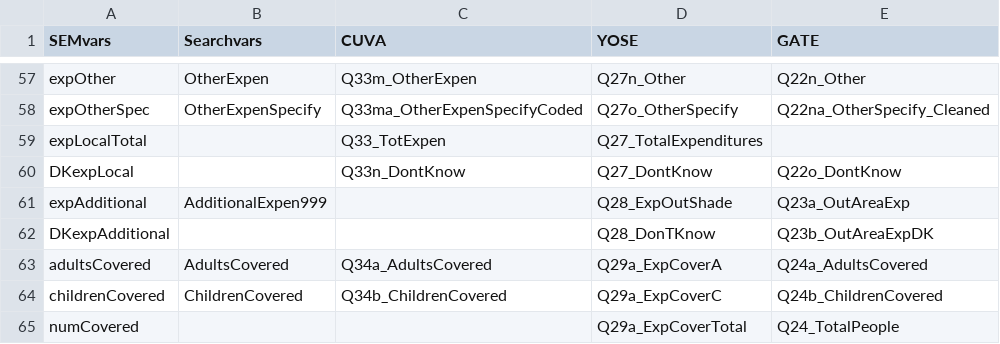
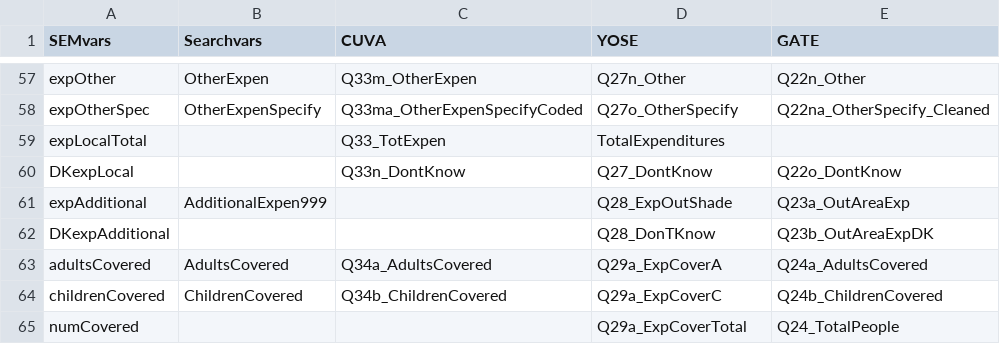
Before and after one commit to ChrisKeyes/SEM_Project, a CSV file: SEMvars.csv, drawn as a sheet; only a part is shown, gaps mark what is left out.

Commit message:
CATHY:
My "YOSE" data did not have "Q27_TotalExpenditures".  It was just "TotalExpenditures".

Changed "SEMvars" to reflect this.

```diff
--- a/SEMvars.csv
+++ b/SEMvars.csv
@@ -58,3 +58,3 @@ expOther,OtherExpen,Q33m_OtherExpen,Q27n_Other,Q22n_Other
 expOtherSpec,OtherExpenSpecify,Q33ma_OtherExpenSpecifyCoded,Q27o_OtherSpecify,Q22na_OtherSpecify_Cleaned
-expLocalTotal,,Q33_TotExpen,Q27_TotalExpenditures,
+expLocalTotal,,Q33_TotExpen,TotalExpenditures,
 DKexpLocal,,Q33n_DontKnow,Q27_DontKnow,Q22o_DontKnow
```
